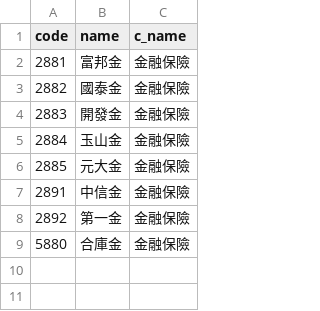
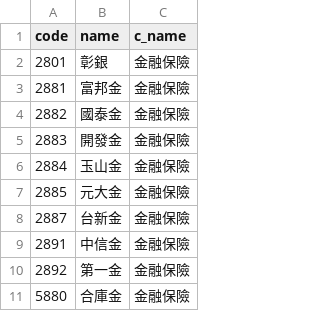
Before and after one commit to yayaya0411/DeepPortfolio_Trading, a CSV file: data/fin_table.csv (was data/financial_table.csv), drawn as a sheet; the diff names each change by its address in the sheet, - before the commit and + after, or states it on an @@ line.

```diff
--- a/data/financial_table.csv
+++ b/data/fin_table.csv
+row 2: 2801 | 彰銀 | 金融保險
+row 8: 2887 | 台新金 | 金融保險
```
Also changed, not shown: data/tech_table.csv, 11 other files.
